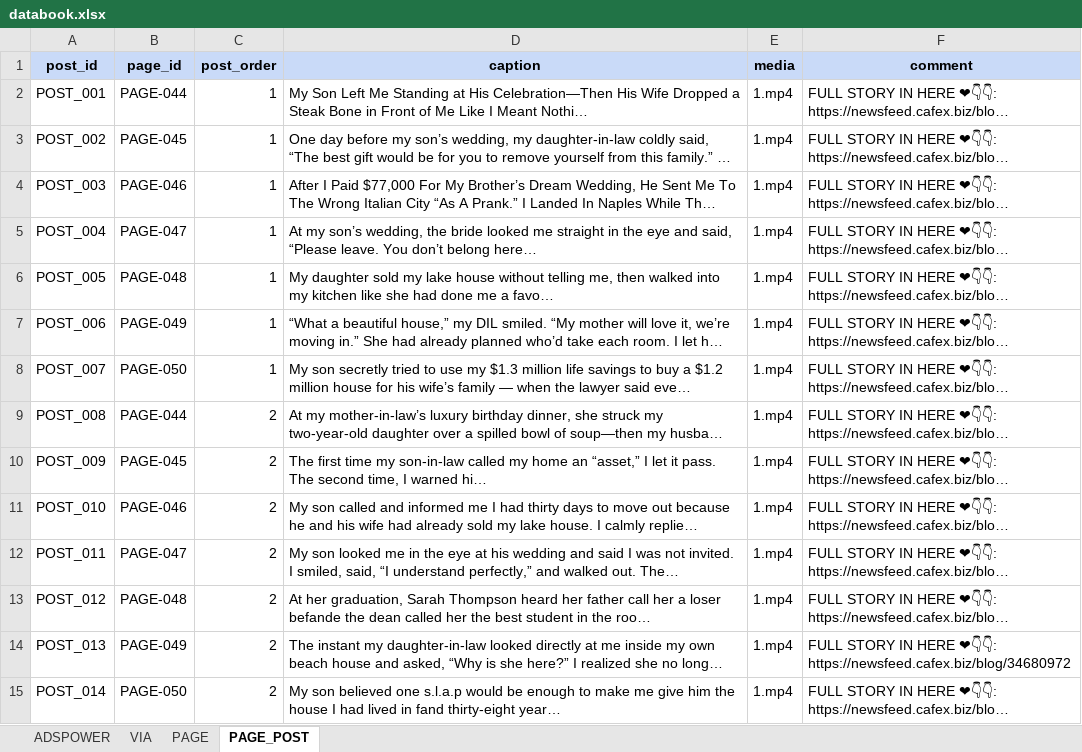
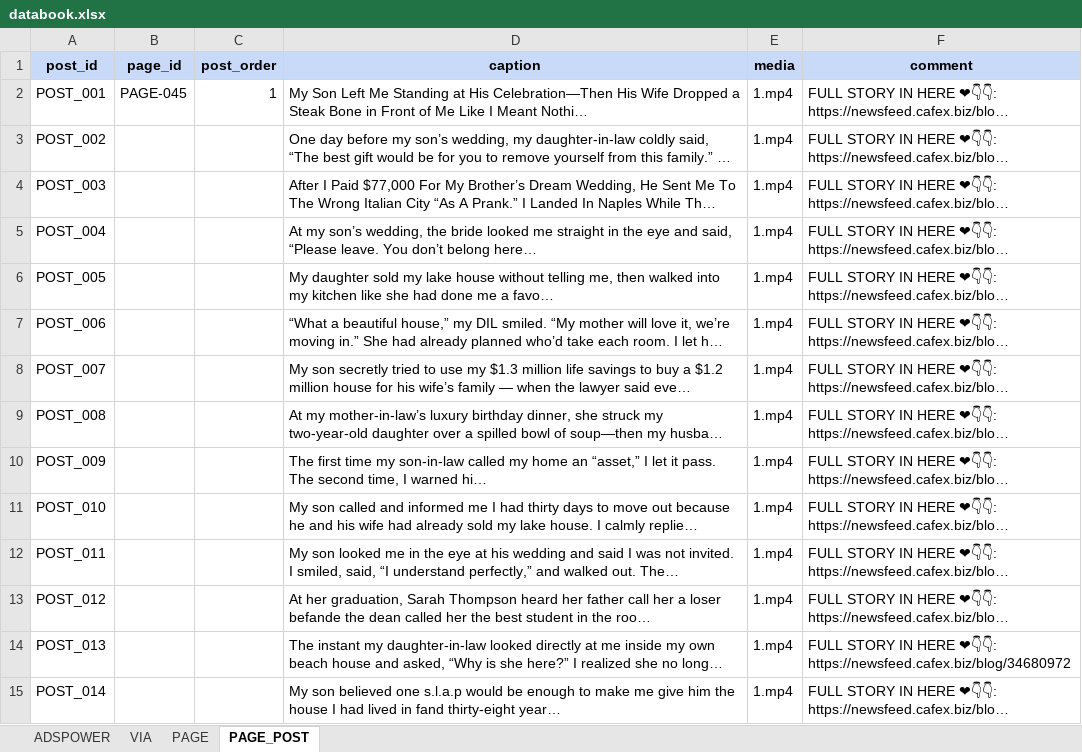
Before and after one commit to HoangTBach/AutoPostTool, an Excel workbook: data/databook.xlsx, sheet PAGE_POST, drawn as a sheet; only a part is shown; long unchanged cells end in …; values as stored, in another font and other column widths than the file's, no borders; the diff covers the shown part only; the diff names each change by its address in the sheet, - before the commit and + after, or states it on an @@ line.

```diff
--- a/data/databook.xlsx (sheet PAGE_POST)
+++ b/data/databook.xlsx (sheet PAGE_POST)
-B2 (page_id): PAGE-044
+B2 (page_id): PAGE-045
-B3 (page_id): PAGE-045
+B3 (page_id): (empty)
-C3:C8 (post_order): 1
+C3:C8 (post_order): (empty)
-B4 (page_id): PAGE-046
+B4 (page_id): (empty)
-B5 (page_id): PAGE-047
+B5 (page_id): (empty)
-B6 (page_id): PAGE-048
+B6 (page_id): (empty)
-B7 (page_id): PAGE-049
+B7 (page_id): (empty)
-B8 (page_id): PAGE-050
+B8 (page_id): (empty)
-B9 (page_id): PAGE-044
+B9 (page_id): (empty)
-C9:C15 (post_order): 2
+C9:C15 (post_order): (empty)
-B10 (page_id): PAGE-045
+B10 (page_id): (empty)
-B11 (page_id): PAGE-046
+B11 (page_id): (empty)
-B12 (page_id): PAGE-047
+B12 (page_id): (empty)
-B13 (page_id): PAGE-048
+B13 (page_id): (empty)
-B14 (page_id): PAGE-049
+B14 (page_id): (empty)
-B15 (page_id): PAGE-050
+B15 (page_id): (empty)
```
Also changed, not shown: 42 edited cells elsewhere in this sheet, sheet PAGE, 10 other files.
